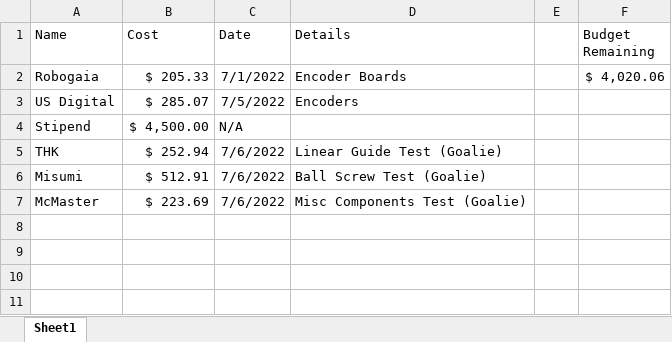
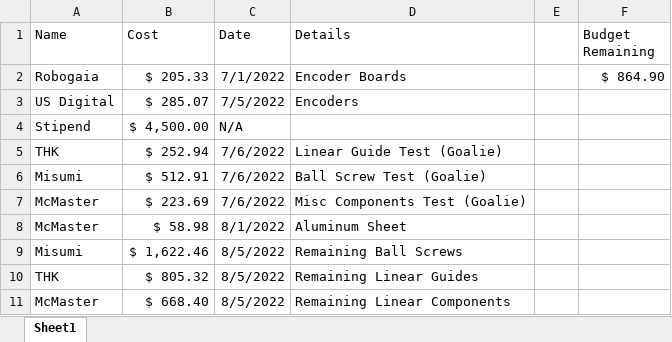
Before and after one commit to Camty1/RayFoosball, an Excel workbook: Mazilu Budget.xlsx, sheet Sheet1, drawn as a sheet; values as stored, in another font and other column widths than the file's, no borders; the diff names each change by its address in the sheet, - before the commit and + after, or states it on an @@ line.

```diff
--- a/Mazilu Budget.xlsx (sheet Sheet1)
+++ b/Mazilu Budget.xlsx (sheet Sheet1)
-F2 (Budget Remaining): $ 4,020.06
+F2 (Budget Remaining): $ 864.90
+row 8: McMaster | $ 58.98 | 8/1/2022 | Aluminum Sheet
+row 9: Misumi | $ 1,622.46 | 8/5/2022 | Remaining Ball Screws
+row 10: THK | $ 805.32 | 8/5/2022 | Remaining Linear Guides
+row 11: McMaster | $ 668.40 | 8/5/2022 | Remaining Linear Components
```
Also changed, not shown: BallScrewLengthCalcs.xlsx, 4 other files.
